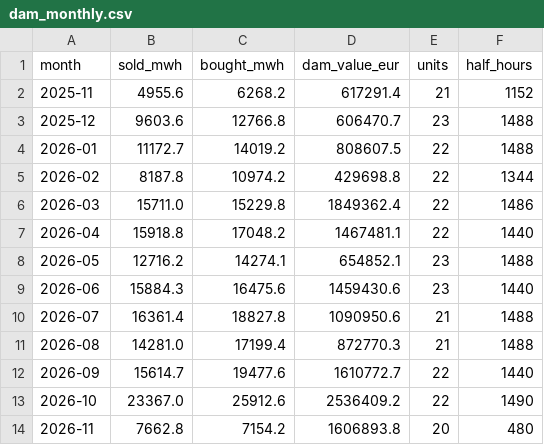
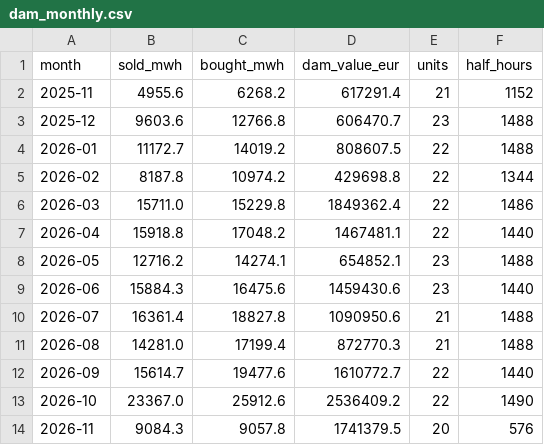
Before and after one commit to Nabel7/open-power-lab, a CSV file: src/data/batteries/dam_monthly.csv, drawn as a sheet.

```diff
--- a/src/data/batteries/dam_monthly.csv
+++ b/src/data/batteries/dam_monthly.csv
@@ -13,2 +13,2 @@ month,sold_mwh,bought_mwh,dam_value_eur,units,half_hours
 2026-10,23367.0,25912.6,2536409.2,22,1490
-2026-11,7662.8,7154.2,1606893.8,20,480
+2026-11,9084.3,9057.8,1741379.5,20,576
```
Also changed, not shown: src/data/batteries/unit_totals.csv, 9 other files.
